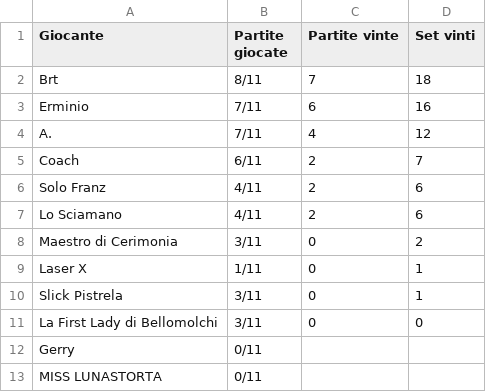
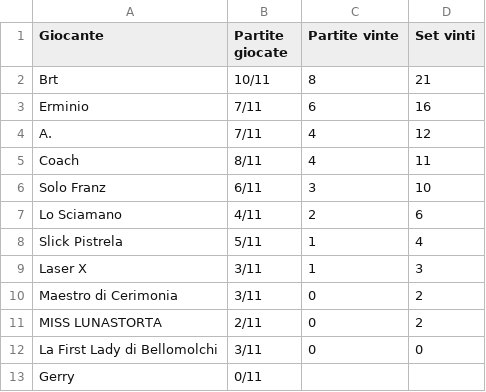
Before and after one commit to LaGiostraIndividuale/lagiostraindividuale.github.io, a CSV file: _data/SSR-Bellomolchi.csv, drawn as a sheet.

```diff
--- a/_data/SSR-Bellomolchi.csv
+++ b/_data/SSR-Bellomolchi.csv
@@ -1,13 +1,13 @@
 Giocante,Partite giocate,Partite vinte,Set vinti
-Brt,8/11,7,18
+Brt,10/11,8,21
 Erminio,7/11,6,16
 A.,7/11,4,12
-Coach,6/11,2,7
-Solo Franz,4/11,2,6
+Coach,8/11,4,11
+Solo Franz,6/11,3,10
 Lo Sciamano,4/11,2,6
+Slick Pistrela,5/11,1,4
+Laser X,3/11,1,3
 Maestro di Cerimonia,3/11,0,2
-Laser X,1/11,0,1
-Slick Pistrela,3/11,0,1
+MISS LUNASTORTA,2/11,0,2
 La First Lady di Bellomolchi,3/11,0,0
 Gerry,0/11,,
-MISS LUNASTORTA,0/11,,
```
Also changed, not shown: 3 other files.
